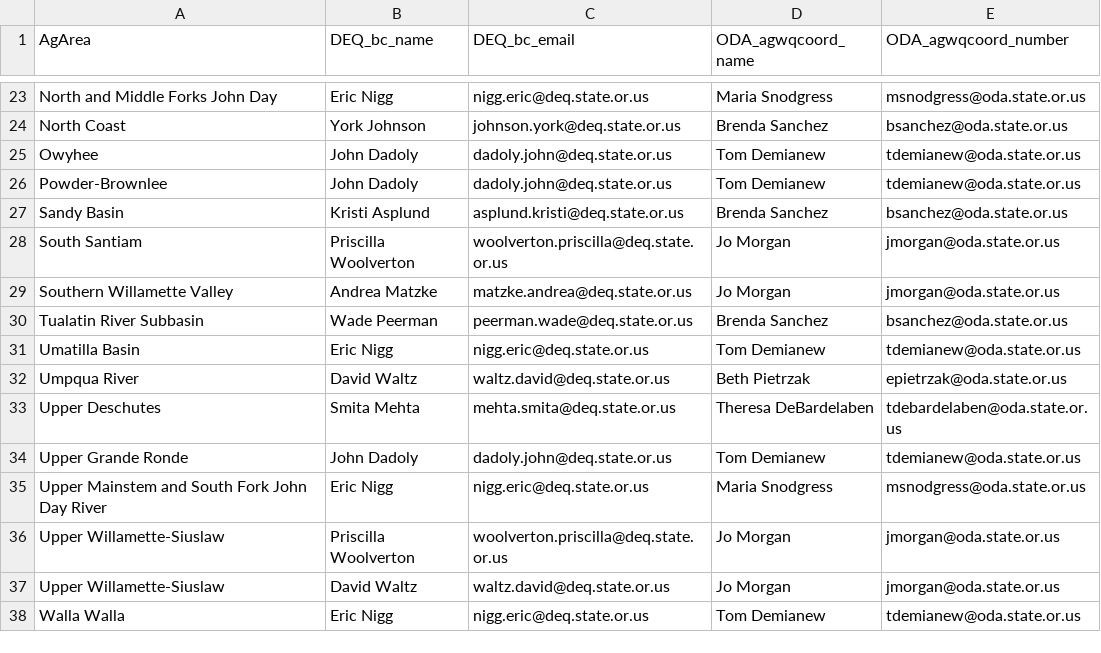
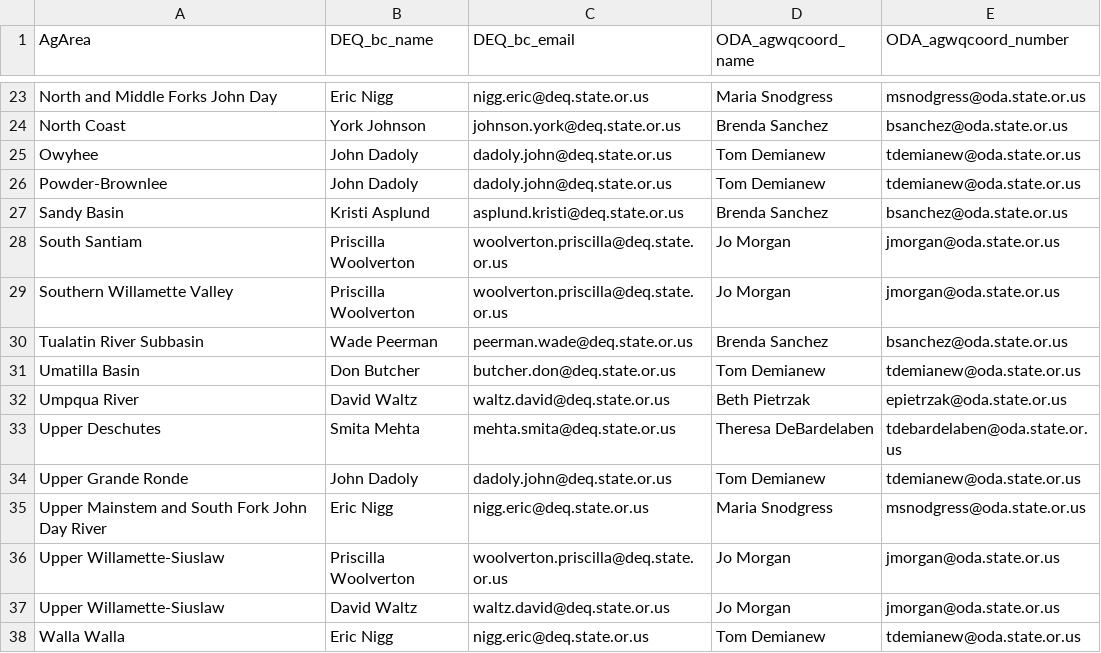
Before and after one commit to MaddeeRubenson/StatusAndTrendsRMarkdown, a CSV file: Lookups/BC_LU.csv, drawn as a sheet; only a part is shown, gaps mark what is left out; the diff names each change by its address in the sheet, - before the commit and + after, or states it on an @@ line.

Commit message:
Update Lookups/BC_LU.csv

```diff
--- a/Lookups/BC_LU.csv
+++ b/Lookups/BC_LU.csv
-B29 (DEQ_bc_name): Andrea Matzke
+B29 (DEQ_bc_name): Priscilla Woolverton
-C29 (DEQ_bc_email): matzke.andrea@deq.state.or.us
+C29 (DEQ_bc_email): woolverton.priscilla@deq.state.or.us
-B31 (DEQ_bc_name): Eric Nigg
+B31 (DEQ_bc_name): Don Butcher
-C31 (DEQ_bc_email): nigg.eric@deq.state.or.us
+C31 (DEQ_bc_email): butcher.don@deq.state.or.us
```
